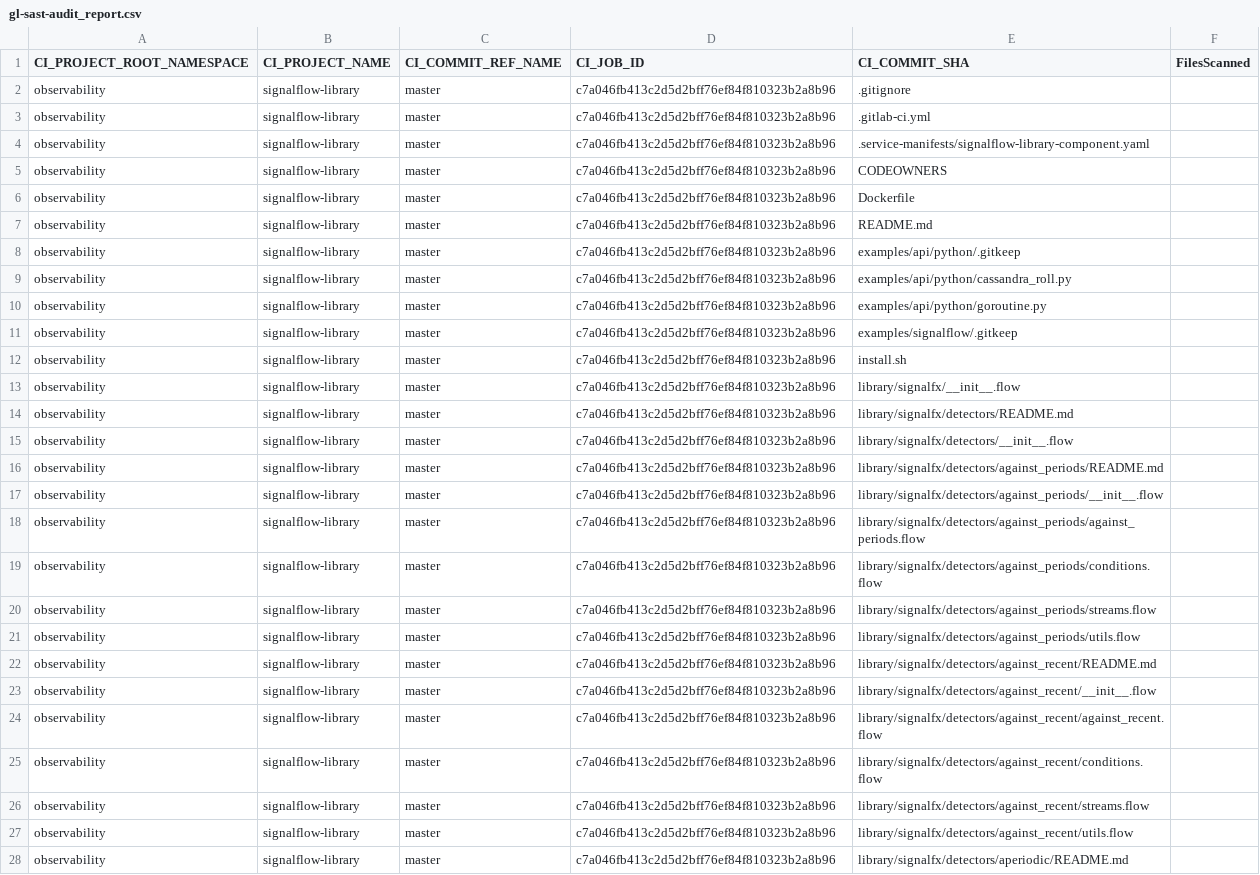
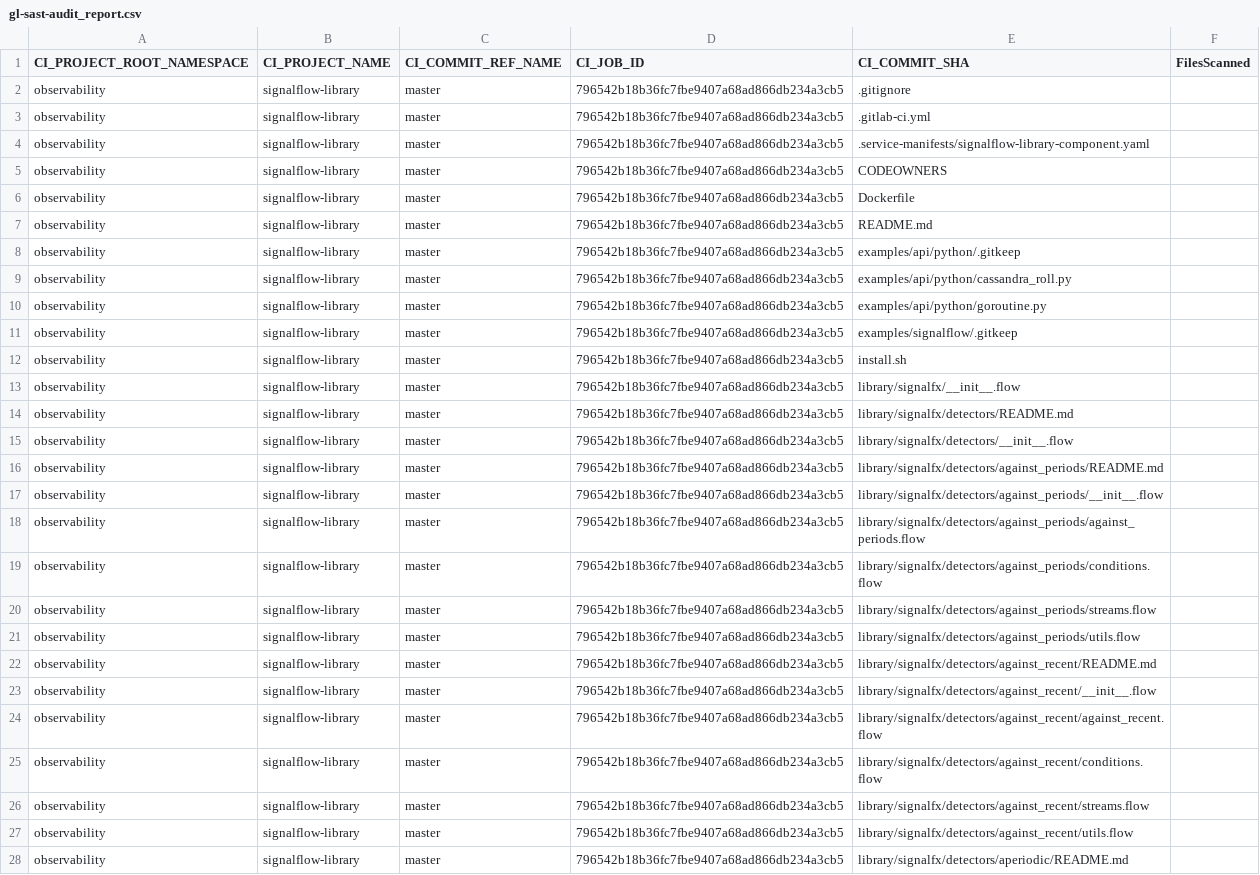
Before and after one commit to signalfx/signalflow-library, a CSV file: gl-sast-audit_report.csv, drawn as a sheet; only a part is shown; the diff covers the shown part only; the diff names each change by its address in the sheet, - before the commit and + after, or states it on an @@ line.

```diff
--- a/gl-sast-audit_report.csv
+++ b/gl-sast-audit_report.csv
-D2:D28 (CI_JOB_ID): c7a046fb413c2d5d2bff76ef84f810323b2a8b96
+D2:D28 (CI_JOB_ID): 796542b18b36fc7fbe9407a68ad866db234a3cb5
```
Also changed, not shown: 160 edited cells elsewhere in this file, 2 other files.
